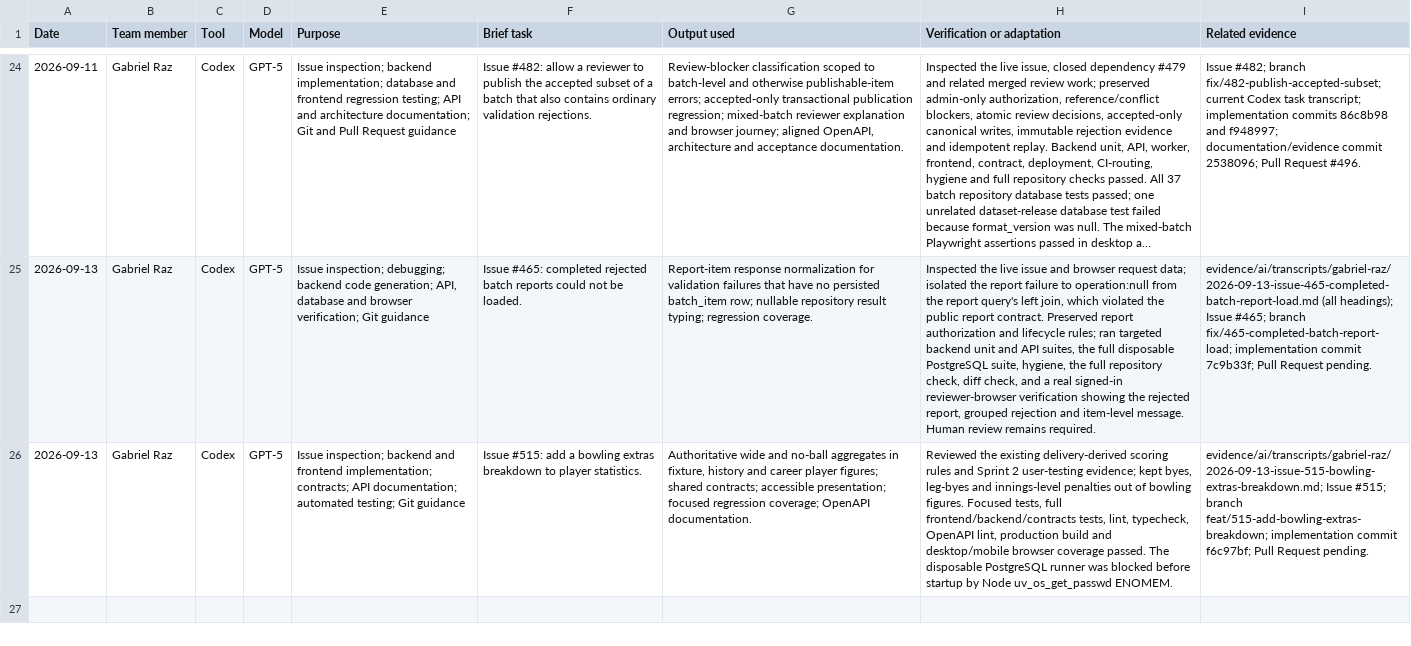
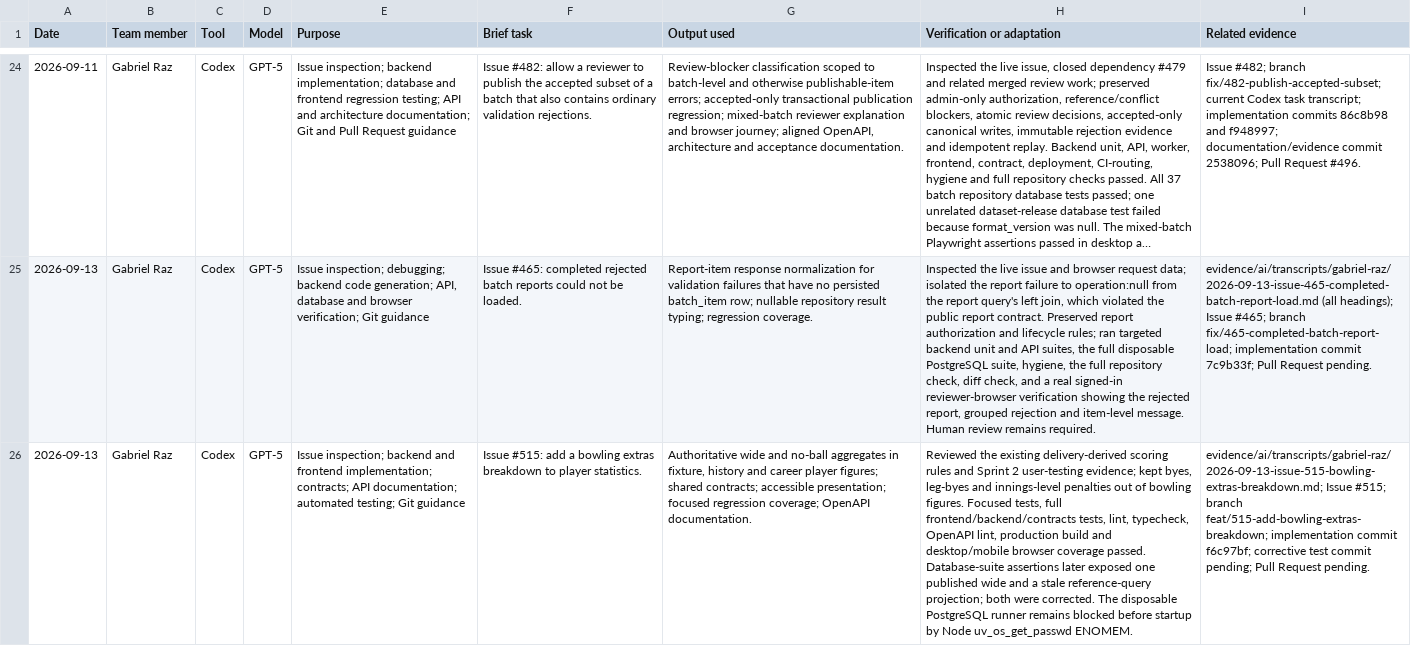
Before and after one commit to NadavSundy/Sport-Analytics-Tool, a CSV file: evidence/ai/registers/gabriel-raz.csv, drawn as a sheet; only a part is shown, gaps mark what is left out; long unchanged cells end in …; the diff names each change by its address in the sheet, - before the commit and + after, or states it on an @@ line.

```diff
--- a/evidence/ai/registers/gabriel-raz.csv
+++ b/evidence/ai/registers/gabriel-raz.csv
-H26 (Verification or adaptation): …coverage passed. The disposable PostgreSQL runner was blocked before…
+H26 (Verification or adaptation): …coverage passed. Database-suite assertions later exposed one published wide and a stale reference-query projection; both were corrected. The disposable PostgreSQL runner remains blocked before…
-I26 (Related evidence): …commit f6c97bf; Pull Request…
+I26 (Related evidence): …commit f6c97bf; corrective test commit pending; Pull Request…
```
Also changed, not shown: 1 other file.
